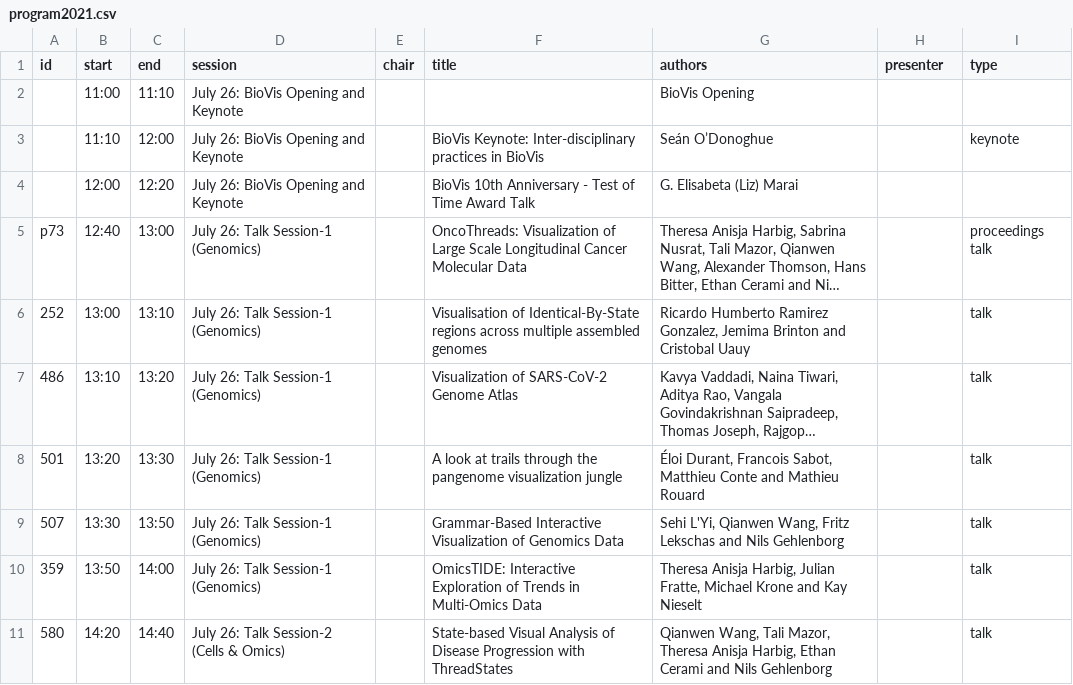
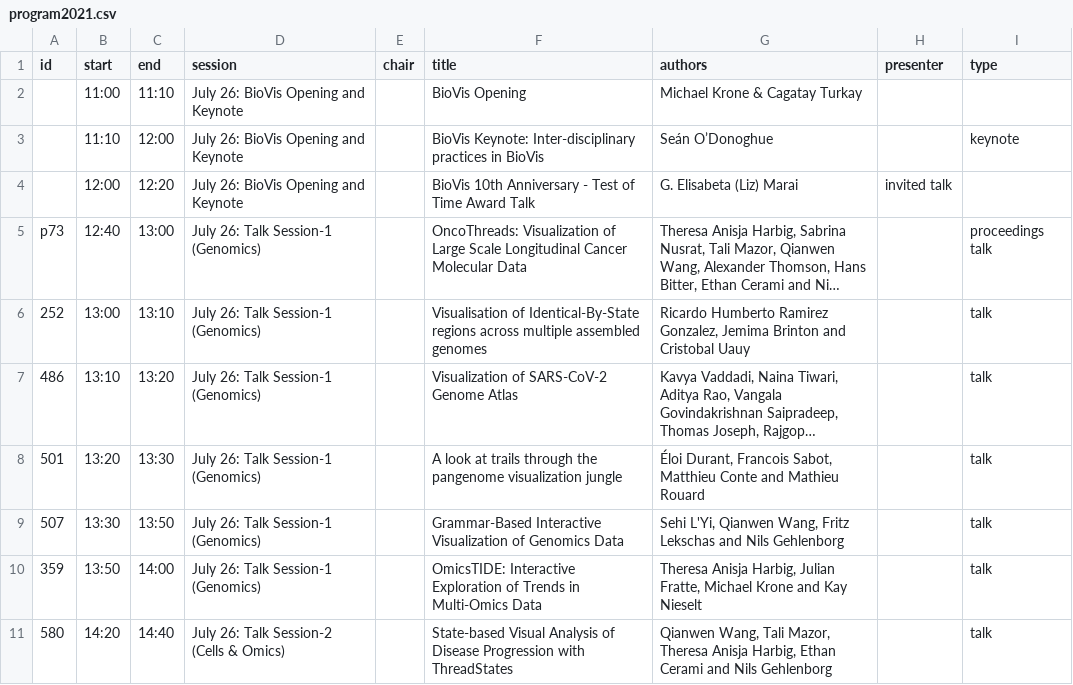
Before and after one commit to biovis/2021, a CSV file: _data/program2021.csv, drawn as a sheet; only a part is shown; long unchanged cells end in …; the diff names each change by its address in the sheet, - before the commit and + after, or states it on an @@ line.

Commit message:
Update program2021.csv
Fix the title of the opening talk

```diff
--- a/_data/program2021.csv
+++ b/_data/program2021.csv
-F2 (title): (empty)
+F2 (title): BioVis Opening
-G2 (authors): BioVis Opening
+G2 (authors): Michael Krone & Cagatay Turkay
-H4 (presenter): (empty)
+H4 (presenter): invited talk
```
